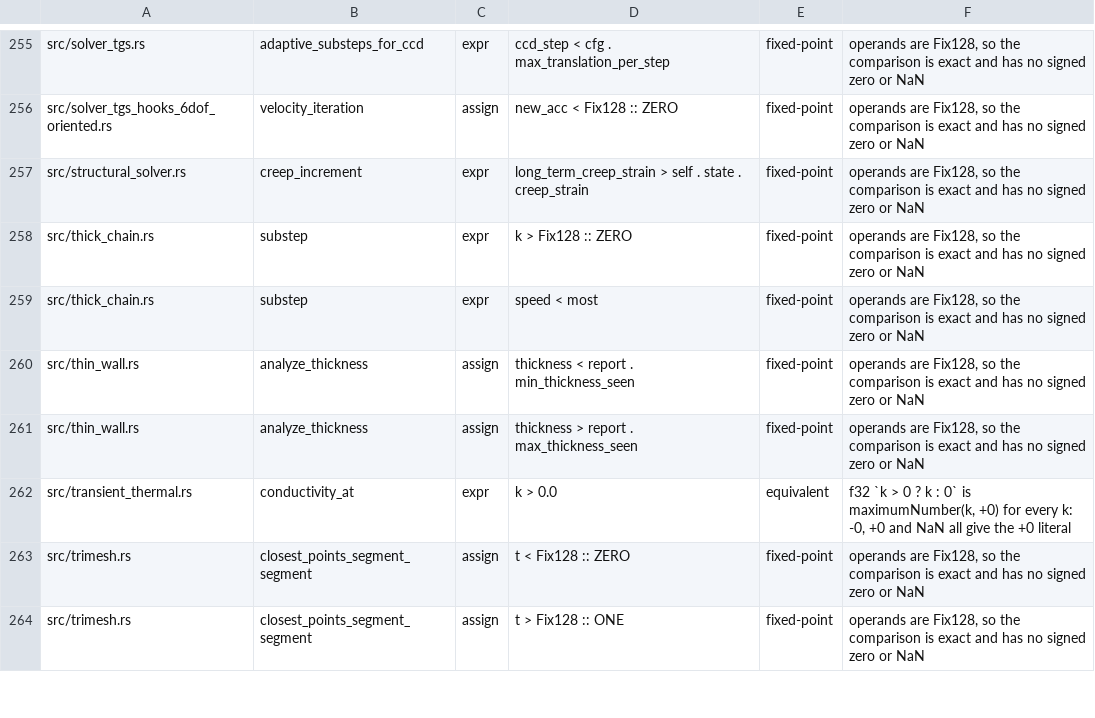
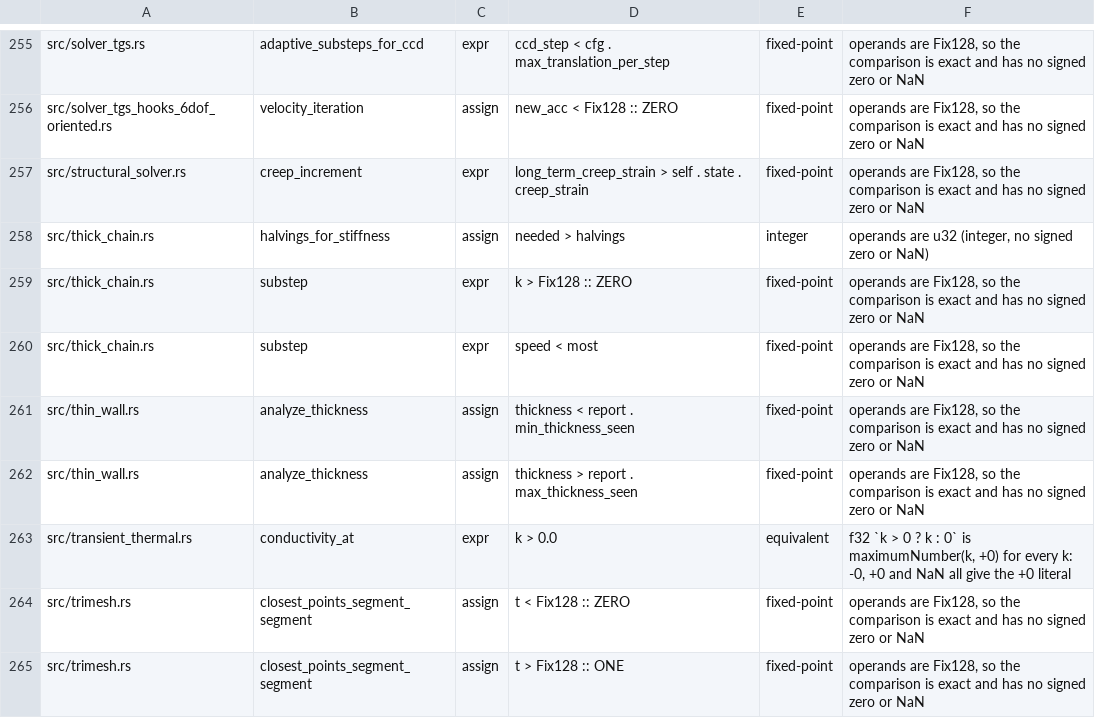
Before and after one commit to ext-sakamoro/ALICE-Physics, a TSV file: scripts/g2-rewrite-sites.tsv, drawn as a sheet; only a part is shown, gaps mark what is left out; the diff names each change by its address in the sheet, - before the commit and + after, or states it on an @@ line.

Commit message:
thick_chain: neo-Hookean の伸び、内部摩擦、substep の分割を足し検証を 28 本に
- ThickChainStretch (線形 / 非圧縮 neo-Hookean 平面ひずみ、C = λ − 1/λ)
- relaxation (Kelvin-Voigt): mode の減衰は陰解法の漸化式どおり
- splits: 速すぎる時と硬すぎる時 ((ω h)² > 1/2) に substep を半分に割る、割り切れなければ TooFast / TooStiff
- 狭い通路へ入る最小の力の閉形式と、link の粗さ・時間分解能の実測を MODEL に記載
- 検証: neo-Hookean 5 本、片端固定・分割・戻り 10 本、通路への進入 3 本 (lib test には前 2 file を取り込む)

```diff
--- a/scripts/g2-rewrite-sites.tsv
+++ b/scripts/g2-rewrite-sites.tsv
+row 258: src/thick_chain.rs | halvings_for_stiffness | assign | needed > halvings | integer | operands are u32 (integer, no signed zero or NaN)
```
Also changed, not shown: 7 other files.
